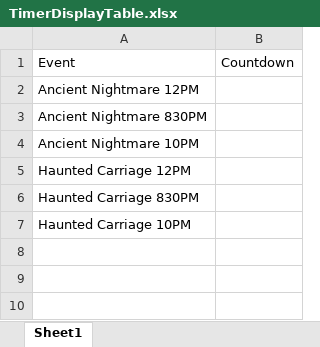
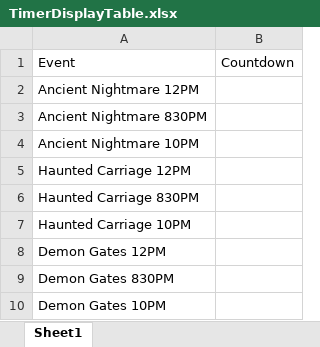
Before and after one commit to jasondouglasgibbs/diablo_immortal_event_app, an Excel workbook: DI_Timer_App/TimerDisplayTable.xlsx, sheet Sheet1, drawn as a sheet; values as stored, in another font and other column widths than the file's, no borders; the diff names each change by its address in the sheet, - before the commit and + after, or states it on an @@ line.

```diff
--- a/DI_Timer_App/TimerDisplayTable.xlsx (sheet Sheet1)
+++ b/DI_Timer_App/TimerDisplayTable.xlsx (sheet Sheet1)
+row 8: Demon Gates 12PM
+row 9: Demon Gates 830PM
+row 10: Demon Gates 10PM
```
Also changed, not shown: DI_Timer_App/DI_Lookup_Table.xlsx, 1 other file.
